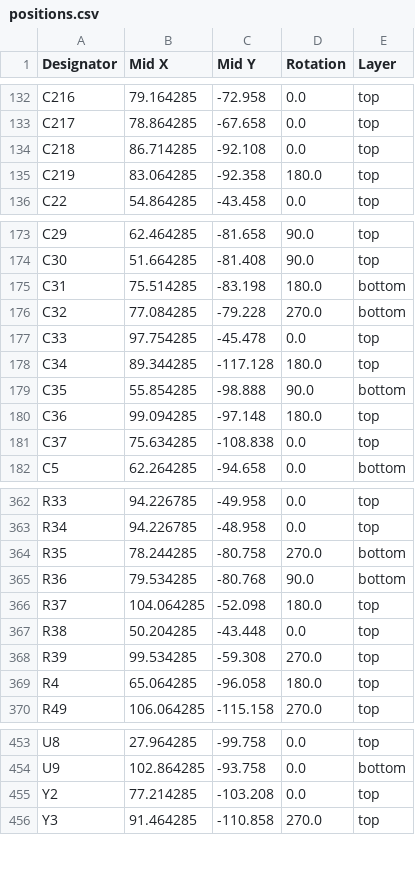
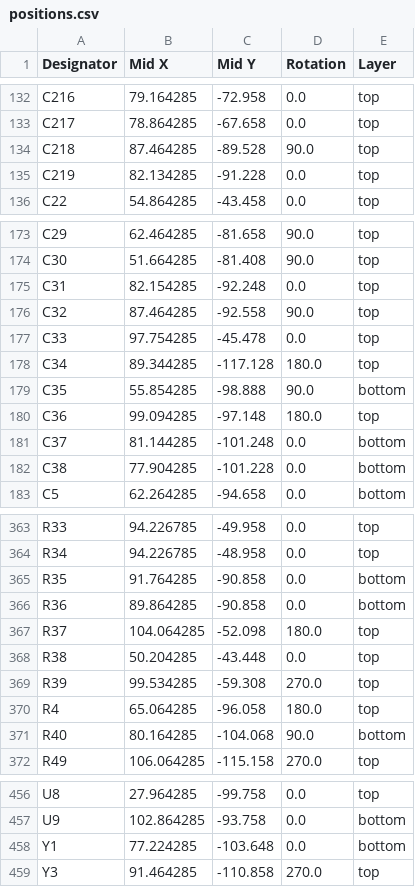
Before and after one commit to Ayoub-Farah/Interface_board, a CSV file: Obsidian/production/positions.csv, drawn as a sheet; only a part is shown, gaps mark what is left out; the diff covers the shown part only.

```diff
--- a/Obsidian/production/positions.csv
+++ b/Obsidian/production/positions.csv
@@ -133,4 +133,4 @@ C216,79.164285,-72.958,0.0,top
 C217,78.864285,-67.658,0.0,top
-C218,86.714285,-92.108,0.0,top
-C219,83.064285,-92.358,180.0,top
+C218,87.464285,-89.528,90.0,top
+C219,82.134285,-91.228,0.0,top
 C22,54.864285,-43.458,0.0,top
@@ -174,4 +174,4 @@ C29,62.464285,-81.658,90.0,top
 C30,51.664285,-81.408,90.0,top
-C31,75.514285,-83.198,180.0,bottom
-C32,77.084285,-79.228,270.0,bottom
+C31,82.154285,-92.248,0.0,top
+C32,87.464285,-92.558,90.0,top
 C33,97.754285,-45.478,0.0,top
@@ -180,3 +180,4 @@ C35,55.854285,-98.888,90.0,bottom
 C36,99.094285,-97.148,180.0,top
-C37,75.634285,-108.838,0.0,top
+C37,81.144285,-101.248,0.0,bottom
+C38,77.904285,-101.228,0.0,bottom
 C5,62.264285,-94.658,0.0,bottom
@@ -363,4 +364,4 @@ R33,94.226785,-49.958,0.0,top
 R34,94.226785,-48.958,0.0,top
-R35,78.244285,-80.758,270.0,bottom
-R36,79.534285,-80.768,90.0,bottom
+R35,91.764285,-90.858,0.0,bottom
+R36,89.864285,-90.858,0.0,bottom
 R37,104.064285,-52.098,180.0,top
@@ -369,2 +370,3 @@ R39,99.534285,-59.308,270.0,top
 R4,65.064285,-96.058,180.0,top
+R40,80.164285,-104.068,90.0,bottom
 R49,106.064285,-115.158,270.0,top
@@ -454,3 +457,3 @@ U8,27.964285,-99.758,0.0,top
 U9,102.864285,-93.758,0.0,bottom
-Y2,77.214285,-103.208,0.0,top
+Y1,77.224285,-103.648,0.0,bottom
 Y3,91.464285,-110.858,270.0,top
```
Also changed, not shown: 1 added row and 4 edited cells elsewhere in this file, Obsidian/production/bom.csv, Obsidian/production/designators.csv, 5 other files.
